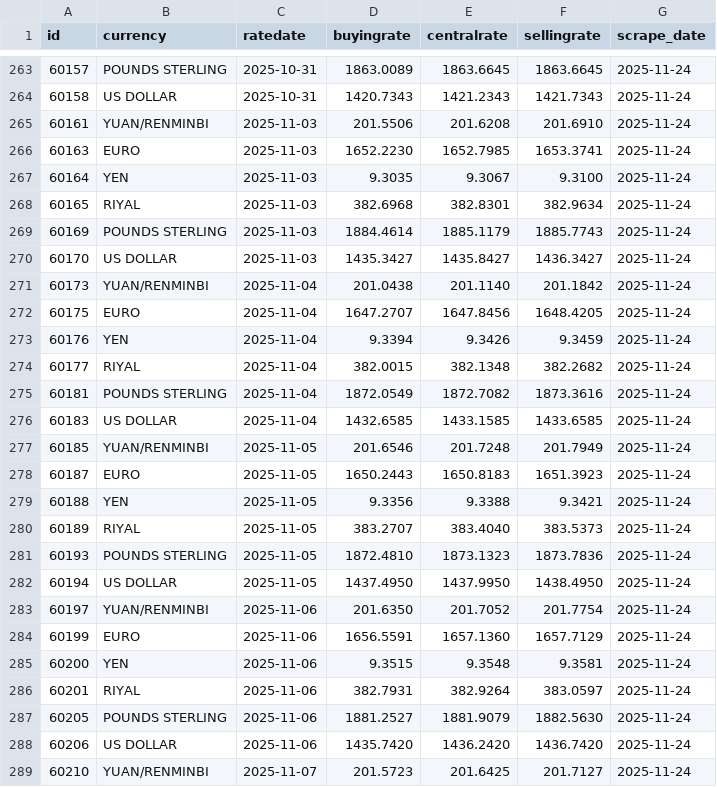
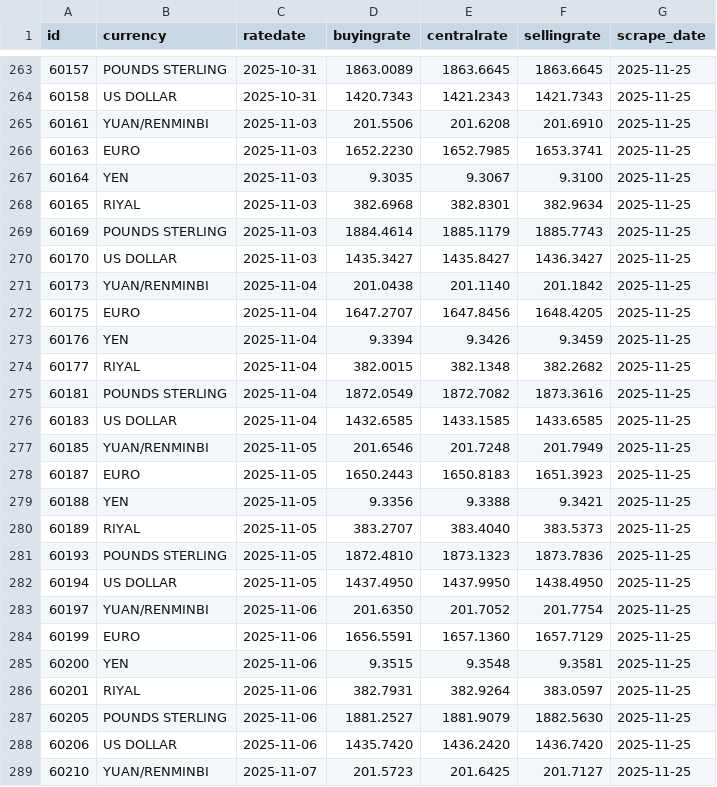
Before and after one commit to Imr-u/Afri_Rate, a CSV file: Scraper_&_datasets/Nigeria_fx/Nigeria_fx.csv, drawn as a sheet; only a part is shown, gaps mark what is left out; the diff covers the shown part only.

```diff
--- a/Scraper_&_datasets/Nigeria_fx/Nigeria_fx.csv
+++ b/Scraper_&_datasets/Nigeria_fx/Nigeria_fx.csv
@@ -263,27 +263,27 @@ id,currency,ratedate,buyingrate,centralrate,sellingrate,scrape_date
-60157,POUNDS STERLING,2025-10-31,1863.0089,1863.6645,1863.6645,2025-11-24
-60158,US DOLLAR,2025-10-31,1420.7343,1421.2343,1421.7343,2025-11-24
-60161,YUAN/RENMINBI,2025-11-03,201.5506,201.6208,201.6910,2025-11-24
-60163,EURO,2025-11-03,1652.2230,1652.7985,1653.3741,2025-11-24
-60164,YEN,2025-11-03,9.3035,9.3067,9.3100,2025-11-24
-60165,RIYAL,2025-11-03,382.6968,382.8301,382.9634,2025-11-24
-60169,POUNDS STERLING,2025-11-03,1884.4614,1885.1179,1885.7743,2025-11-24
-60170,US DOLLAR,2025-11-03,1435.3427,1435.8427,1436.3427,2025-11-24
-60173,YUAN/RENMINBI,2025-11-04,201.0438,201.1140,201.1842,2025-11-24
-60175,EURO,2025-11-04,1647.2707,1647.8456,1648.4205,2025-11-24
-60176,YEN,2025-11-04,9.3394,9.3426,9.3459,2025-11-24
-60177,RIYAL,2025-11-04,382.0015,382.1348,382.2682,2025-11-24
-60181,POUNDS STERLING,2025-11-04,1872.0549,1872.7082,1873.3616,2025-11-24
-60183,US DOLLAR,2025-11-04,1432.6585,1433.1585,1433.6585,2025-11-24
-60185,YUAN/RENMINBI,2025-11-05,201.6546,201.7248,201.7949,2025-11-24
-60187,EURO,2025-11-05,1650.2443,1650.8183,1651.3923,2025-11-24
-60188,YEN,2025-11-05,9.3356,9.3388,9.3421,2025-11-24
-60189,RIYAL,2025-11-05,383.2707,383.4040,383.5373,2025-11-24
-60193,POUNDS STERLING,2025-11-05,1872.4810,1873.1323,1873.7836,2025-11-24
-60194,US DOLLAR,2025-11-05,1437.4950,1437.9950,1438.4950,2025-11-24
-60197,YUAN/RENMINBI,2025-11-06,201.6350,201.7052,201.7754,2025-11-24
-60199,EURO,2025-11-06,1656.5591,1657.1360,1657.7129,2025-11-24
-60200,YEN,2025-11-06,9.3515,9.3548,9.3581,2025-11-24
-60201,RIYAL,2025-11-06,382.7931,382.9264,383.0597,2025-11-24
-60205,POUNDS STERLING,2025-11-06,1881.2527,1881.9079,1882.5630,2025-11-24
-60206,US DOLLAR,2025-11-06,1435.7420,1436.2420,1436.7420,2025-11-24
-60210,YUAN/RENMINBI,2025-11-07,201.5723,201.6425,201.7127,2025-11-24
+60157,POUNDS STERLING,2025-10-31,1863.0089,1863.6645,1863.6645,2025-11-25
+60158,US DOLLAR,2025-10-31,1420.7343,1421.2343,1421.7343,2025-11-25
+60161,YUAN/RENMINBI,2025-11-03,201.5506,201.6208,201.6910,2025-11-25
+60163,EURO,2025-11-03,1652.2230,1652.7985,1653.3741,2025-11-25
+60164,YEN,2025-11-03,9.3035,9.3067,9.3100,2025-11-25
+60165,RIYAL,2025-11-03,382.6968,382.8301,382.9634,2025-11-25
+60169,POUNDS STERLING,2025-11-03,1884.4614,1885.1179,1885.7743,2025-11-25
+60170,US DOLLAR,2025-11-03,1435.3427,1435.8427,1436.3427,2025-11-25
+60173,YUAN/RENMINBI,2025-11-04,201.0438,201.1140,201.1842,2025-11-25
+60175,EURO,2025-11-04,1647.2707,1647.8456,1648.4205,2025-11-25
+60176,YEN,2025-11-04,9.3394,9.3426,9.3459,2025-11-25
+60177,RIYAL,2025-11-04,382.0015,382.1348,382.2682,2025-11-25
+60181,POUNDS STERLING,2025-11-04,1872.0549,1872.7082,1873.3616,2025-11-25
+60183,US DOLLAR,2025-11-04,1432.6585,1433.1585,1433.6585,2025-11-25
+60185,YUAN/RENMINBI,2025-11-05,201.6546,201.7248,201.7949,2025-11-25
+60187,EURO,2025-11-05,1650.2443,1650.8183,1651.3923,2025-11-25
+60188,YEN,2025-11-05,9.3356,9.3388,9.3421,2025-11-25
+60189,RIYAL,2025-11-05,383.2707,383.4040,383.5373,2025-11-25
+60193,POUNDS STERLING,2025-11-05,1872.4810,1873.1323,1873.7836,2025-11-25
+60194,US DOLLAR,2025-11-05,1437.4950,1437.9950,1438.4950,2025-11-25
+60197,YUAN/RENMINBI,2025-11-06,201.6350,201.7052,201.7754,2025-11-25
+60199,EURO,2025-11-06,1656.5591,1657.1360,1657.7129,2025-11-25
+60200,YEN,2025-11-06,9.3515,9.3548,9.3581,2025-11-25
+60201,RIYAL,2025-11-06,382.7931,382.9264,383.0597,2025-11-25
+60205,POUNDS STERLING,2025-11-06,1881.2527,1881.9079,1882.5630,2025-11-25
+60206,US DOLLAR,2025-11-06,1435.7420,1436.2420,1436.7420,2025-11-25
+60210,YUAN/RENMINBI,2025-11-07,201.5723,201.6425,201.7127,2025-11-25
```
Also changed, not shown: 5 added rows and 91 edited cells elsewhere in this file.
